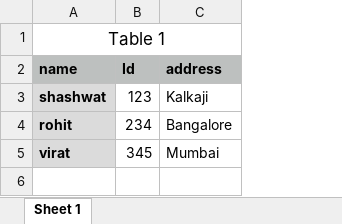
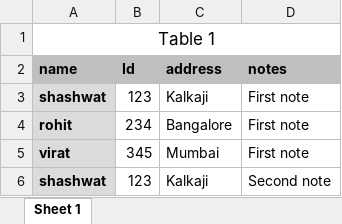
Before and after one commit to shashwatCodes6/CFL_Data_Migration, an Excel workbook: data/input/AR_input.xlsx, sheet Sheet 1, drawn as a sheet; values as stored, in another font and other column widths than the file's, no borders; the diff names each change by its address in the sheet, - before the commit and + after, or states it on an @@ line.

Commit message:
Added payload generation logic for the AR parsed data

```diff
--- a/data/input/AR_input.xlsx (sheet Sheet 1)
+++ b/data/input/AR_input.xlsx (sheet Sheet 1)
+column D (notes), rows 3-5: all First note
+row 6: shashwat | 123 | Kalkaji | Second note
```
Also changed, not shown: 6 other files.
